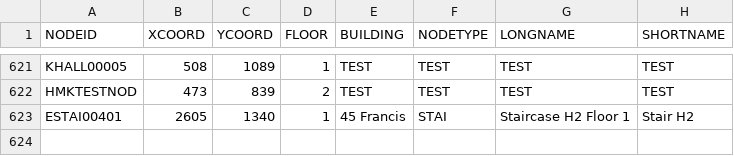
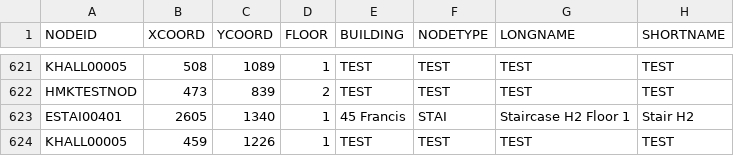
Before and after one commit to dacs30/software-engineering-project, a CSV file: data/MapMallnodes.csv, drawn as a sheet; only a part is shown, gaps mark what is left out.

Commit message:
added test requests to csv

```diff
--- a/data/MapMallnodes.csv
+++ b/data/MapMallnodes.csv
@@ -623 +623,2 @@ HMKTESTNOD,473,839,2,TEST,TEST,TEST,TEST,
 ESTAI00401,2605,1340,1,45 Francis,STAI,Staircase H2 Floor 1,Stair H2,
+KHALL00005,459,1226,1,TEST,TEST,TEST,TEST,
```
Also changed, not shown: 1 other file.
